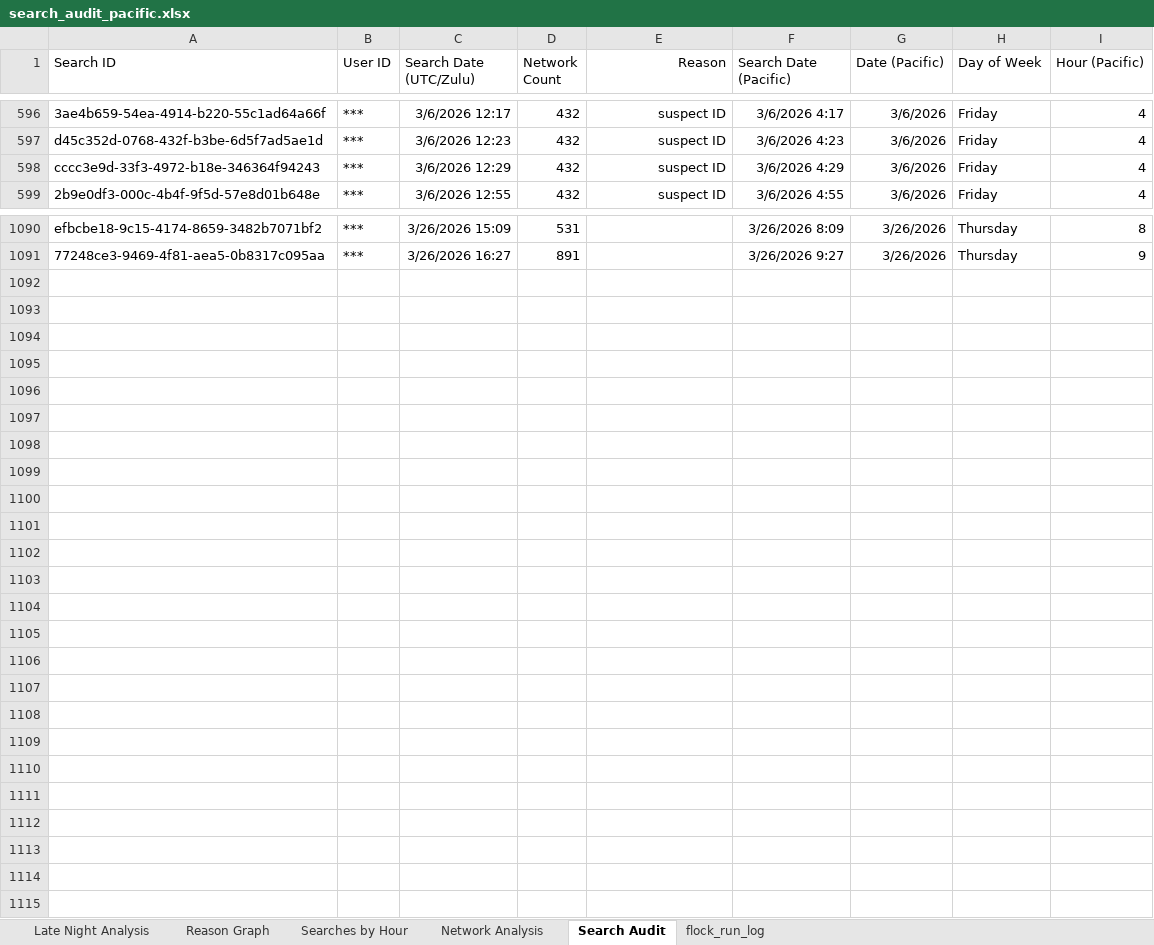
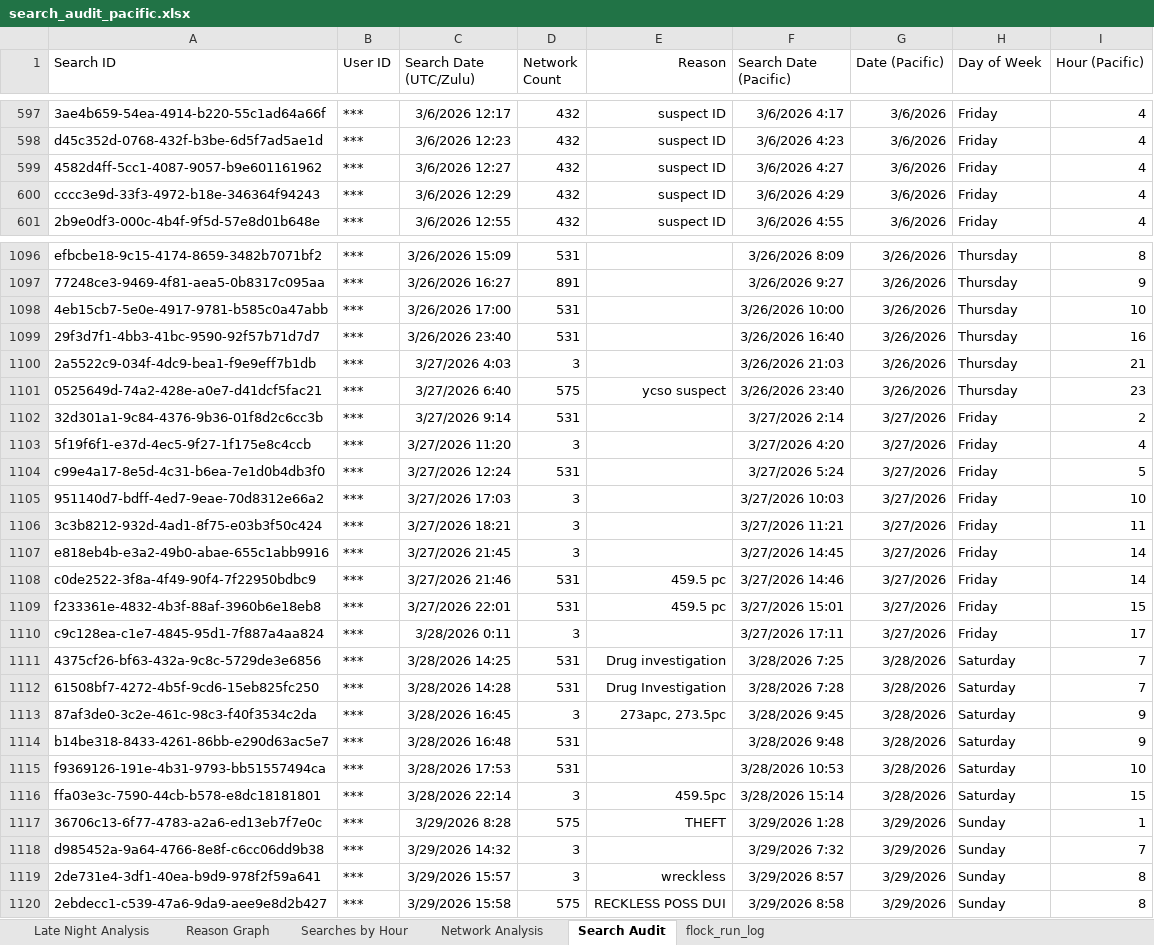
Before and after one commit to terminaldidy115/yuba-county-flock-oversight, an Excel workbook: search_audit_pacific.xlsx, sheet Search Audit, drawn as a sheet; only a part is shown, gaps mark what is left out; values as stored, in another font and other column widths than the file's, no borders; table styles not drawn; the diff covers the shown part only; the diff names each change by its address in the sheet, - before the commit and + after, or states it on an @@ line.

Commit message:
Add files via upload

```diff
--- a/search_audit_pacific.xlsx (sheet Search Audit)
+++ b/search_audit_pacific.xlsx (sheet Search Audit)
+row 599: 4582d4ff-5cc1-4087-9057-b9e601161962 | *** | 3/6/2026 12:27 | 432 | suspect ID | 3/6/2026 4:27 | 3/6/2026 | Friday | 4
+row 1098: 4eb15cb7-5e0e-4917-9781-b585c0a47abb | *** | 3/26/2026 17:00 | 531 |  | 3/26/2026 10:00 | 3/26/2026 | Thursday | 10
+row 1099: 29f3d7f1-4bb3-41bc-9590-92f57b71d7d7 | *** | 3/26/2026 23:40 | 531 |  | 3/26/2026 16:40 | 3/26/2026 | Thursday | 16
+row 1100: 2a5522c9-034f-4dc9-bea1-f9e9eff7b1db | *** | 3/27/2026 4:03 | 3 |  | 3/26/2026 21:03 | 3/26/2026 | Thursday | 21
+row 1101: 0525649d-74a2-428e-a0e7-d41dcf5fac21 | *** | 3/27/2026 6:40 | 575 | ycso suspect | 3/26/2026 23:40 | 3/26/2026 | Thursday | 23
+row 1102: 32d301a1-9c84-4376-9b36-01f8d2c6cc3b | *** | 3/27/2026 9:14 | 531 |  | 3/27/2026 2:14 | 3/27/2026 | Friday | 2
+row 1103: 5f19f6f1-e37d-4ec5-9f27-1f175e8c4ccb | *** | 3/27/2026 11:20 | 3 |  | 3/27/2026 4:20 | 3/27/2026 | Friday | 4
+row 1104: c99e4a17-8e5d-4c31-b6ea-7e1d0b4db3f0 | *** | 3/27/2026 12:24 | 531 |  | 3/27/2026 5:24 | 3/27/2026 | Friday | 5
+row 1105: 951140d7-bdff-4ed7-9eae-70d8312e66a2 | *** | 3/27/2026 17:03 | 3 |  | 3/27/2026 10:03 | 3/27/2026 | Friday | 10
+row 1106: 3c3b8212-932d-4ad1-8f75-e03b3f50c424 | *** | 3/27/2026 18:21 | 3 |  | 3/27/2026 11:21 | 3/27/2026 | Friday | 11
+row 1107: e818eb4b-e3a2-49b0-abae-655c1abb9916 | *** | 3/27/2026 21:45 | 3 |  | 3/27/2026 14:45 | 3/27/2026 | Friday | 14
+row 1108: c0de2522-3f8a-4f49-90f4-7f22950bdbc9 | *** | 3/27/2026 21:46 | 531 | 459.5 pc | 3/27/2026 14:46 | 3/27/2026 | Friday | 14
+row 1109: f233361e-4832-4b3f-88af-3960b6e18eb8 | *** | 3/27/2026 22:01 | 531 | 459.5 pc | 3/27/2026 15:01 | 3/27/2026 | Friday | 15
+row 1110: c9c128ea-c1e7-4845-95d1-7f887a4aa824 | *** | 3/28/2026 0:11 | 3 |  | 3/27/2026 17:11 | 3/27/2026 | Friday | 17
+row 1111: 4375cf26-bf63-432a-9c8c-5729de3e6856 | *** | 3/28/2026 14:25 | 531 | Drug investigation | 3/28/2026 7:25 | 3/28/2026 | Saturday | 7
+row 1112: 61508bf7-4272-4b5f-9cd6-15eb825fc250 | *** | 3/28/2026 14:28 | 531 | Drug Investigation | 3/28/2026 7:28 | 3/28/2026 | Saturday | 7
+row 1113: 87af3de0-3c2e-461c-98c3-f40f3534c2da | *** | 3/28/2026 16:45 | 3 | 273apc, 273.5pc | 3/28/2026 9:45 | 3/28/2026 | Saturday | 9
+row 1114: b14be318-8433-4261-86bb-e290d63ac5e7 | *** | 3/28/2026 16:48 | 531 |  | 3/28/2026 9:48 | 3/28/2026 | Saturday | 9
+row 1115: f9369126-191e-4b31-9793-bb51557494ca | *** | 3/28/2026 17:53 | 531 |  | 3/28/2026 10:53 | 3/28/2026 | Saturday | 10
+row 1116: ffa03e3c-7590-44cb-b578-e8dc18181801 | *** | 3/28/2026 22:14 | 3 | 459.5pc | 3/28/2026 15:14 | 3/28/2026 | Saturday | 15
+row 1117: 36706c13-6f77-4783-a2a6-ed13eb7f7e0c | *** | 3/29/2026 8:28 | 575 | THEFT | 3/29/2026 1:28 | 3/29/2026 | Sunday | 1
+row 1118: d985452a-9a64-4766-8e8f-c6cc06dd9b38 | *** | 3/29/2026 14:32 | 3 |  | 3/29/2026 7:32 | 3/29/2026 | Sunday | 7
+row 1119: 2de731e4-3df1-40ea-b9d9-978f2f59a641 | *** | 3/29/2026 15:57 | 3 | wreckless | 3/29/2026 8:57 | 3/29/2026 | Sunday | 8
+row 1120: 2ebdecc1-c539-47a6-9da9-aee9e8d2b427 | *** | 3/29/2026 15:58 | 575 | RECKLESS POSS DUI | 3/29/2026 8:58 | 3/29/2026 | Sunday | 8
```
Also changed, not shown: 5 added rows elsewhere in this sheet, sheet flock_run_log, sheet Network Analysis, sheet Late Night Analysis, sheet Searches by Hour, charts or pictures.
